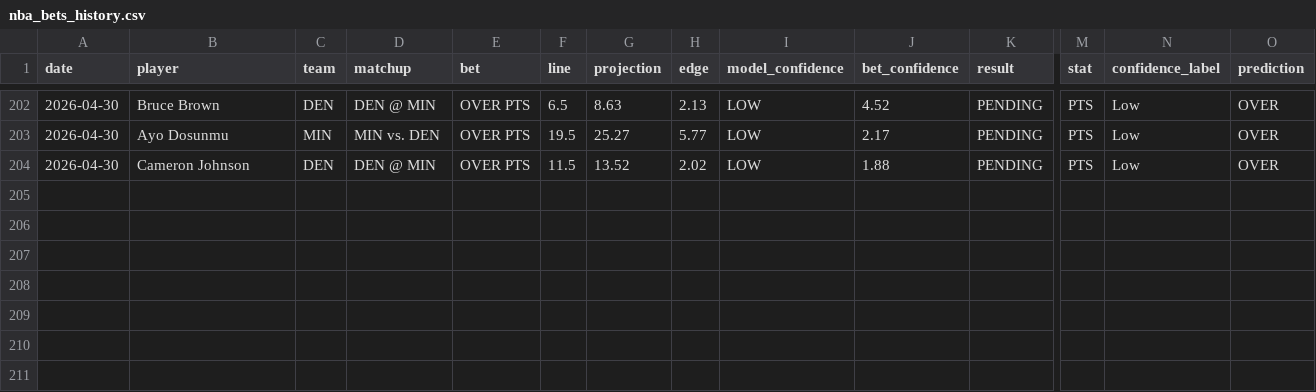
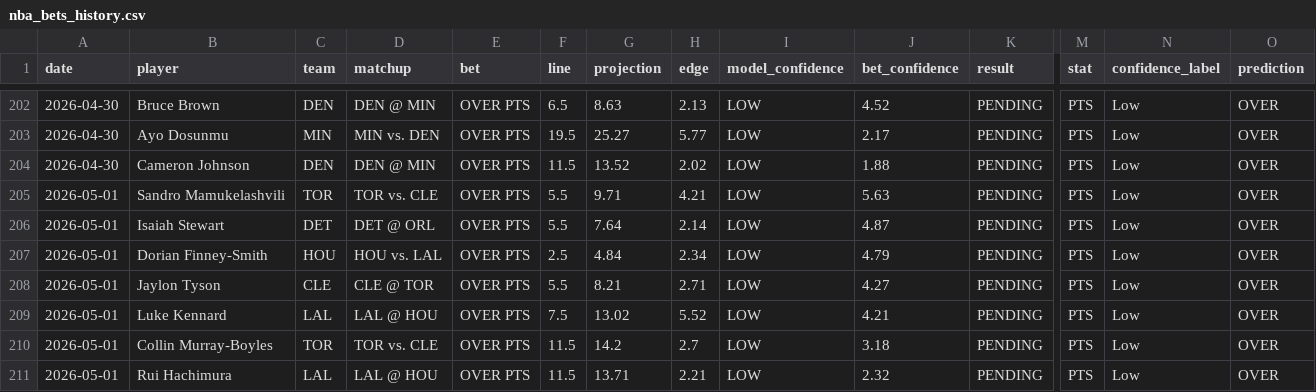
Before and after one commit to syocum9422-blip/edgeranked-site, a CSV file: Best_Bets/nba_bets_history.csv, drawn as a sheet; only a part is shown, gaps mark what is left out; rows hold the shown columns only; the diff names each change by its address in the sheet, - before the commit and + after, or states it on an @@ line.

```diff
--- a/Best_Bets/nba_bets_history.csv
+++ b/Best_Bets/nba_bets_history.csv
+row 205: 2026-05-01 | Sandro Mamukelashvili | TOR | TOR vs. CLE | OVER PTS | 5.5 | 9.71 | 4.21 | LOW | 5.63 | PENDING | PTS | Low | OVER
+row 206: 2026-05-01 | Isaiah Stewart | DET | DET @ ORL | OVER PTS | 5.5 | 7.64 | 2.14 | LOW | 4.87 | PENDING | PTS | Low | OVER
+row 207: 2026-05-01 | Dorian Finney-Smith | HOU | HOU vs. LAL | OVER PTS | 2.5 | 4.84 | 2.34 | LOW | 4.79 | PENDING | PTS | Low | OVER
+row 208: 2026-05-01 | Jaylon Tyson | CLE | CLE @ TOR | OVER PTS | 5.5 | 8.21 | 2.71 | LOW | 4.27 | PENDING | PTS | Low | OVER
+row 209: 2026-05-01 | Luke Kennard | LAL | LAL @ HOU | OVER PTS | 7.5 | 13.02 | 5.52 | LOW | 4.21 | PENDING | PTS | Low | OVER
+row 210: 2026-05-01 | Collin Murray-Boyles | TOR | TOR vs. CLE | OVER PTS | 11.5 | 14.2 | 2.7 | LOW | 3.18 | PENDING | PTS | Low | OVER
+row 211: 2026-05-01 | Rui Hachimura | LAL | LAL @ HOU | OVER PTS | 11.5 | 13.71 | 2.21 | LOW | 2.32 | PENDING | PTS | Low | OVER
```
Also changed, not shown: Best_Bets/graded_bets.csv, Best_Bets/match_audit_today.csv, 8 other files.
